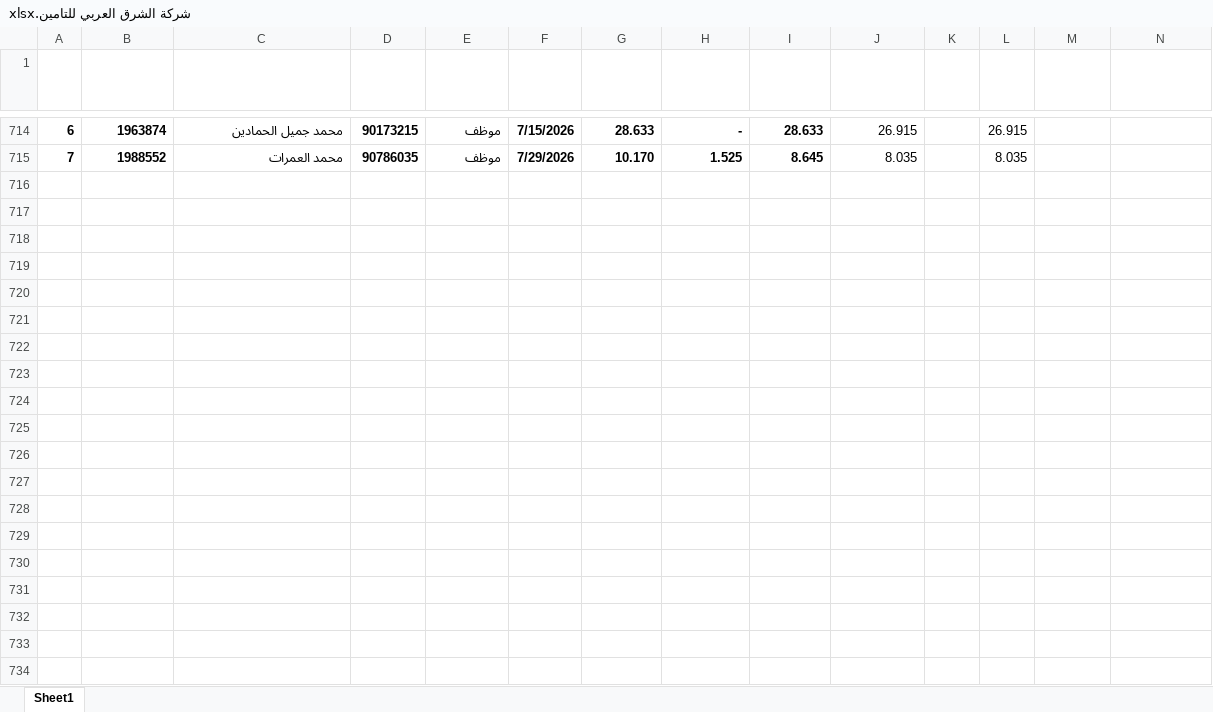
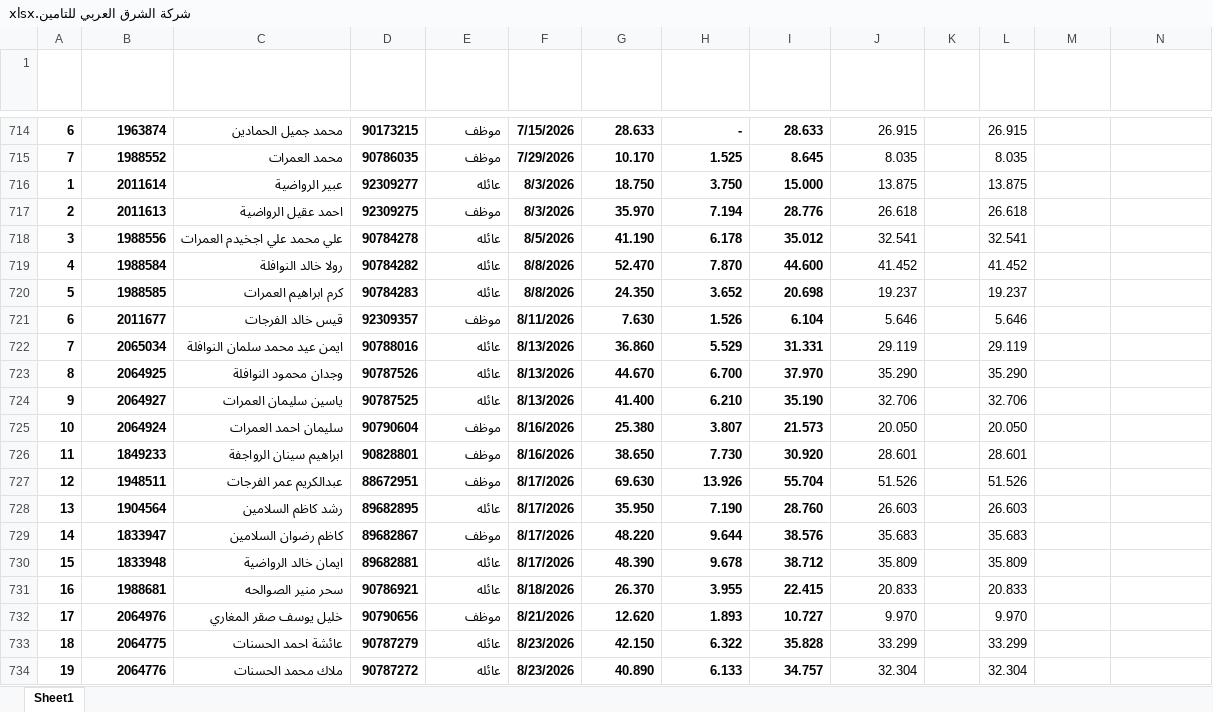
Before and after one commit to mhas198311-del/pharmacy-dashboard, an Excel workbook: شركة الشرق العربي للتامين.xlsx, sheet Sheet1, drawn as a sheet; only a part is shown, gaps mark what is left out; values as stored, in another font and other column widths than the file's, no borders; table styles not drawn; the diff covers the shown part only; the diff names each change by its address in the sheet, - before the commit and + after, or states it on an @@ line.

```diff
--- a/شركة الشرق العربي للتامين.xlsx (sheet Sheet1)
+++ b/شركة الشرق العربي للتامين.xlsx (sheet Sheet1)
+row 716: 1 | 2011614 | عبير الرواضية | 92309277 | عائله | 8/3/2026 | 18.750 | 3.750 | 15.000 | 13.875 |  | 13.875
+row 717: 2 | 2011613 | احمد عقيل الرواضية | 92309275 | موظف | 8/3/2026 | 35.970 | 7.194 | 28.776 | 26.618 |  | 26.618
+row 718: 3 | 1988556 | علي محمد علي اجخيدم العمرات | 90784278 | عائله | 8/5/2026 | 41.190 | 6.178 | 35.012 | 32.541 |  | 32.541
+row 719: 4 | 1988584 | رولا خالد النوافلة | 90784282 | عائله | 8/8/2026 | 52.470 | 7.870 | 44.600 | 41.452 |  | 41.452
+row 720: 5 | 1988585 | كرم ابراهيم العمرات | 90784283 | عائله | 8/8/2026 | 24.350 | 3.652 | 20.698 | 19.237 |  | 19.237
+row 721: 6 | 2011677 | قيس خالد الفرجات | 92309357 | موظف | 8/11/2026 | 7.630 | 1.526 | 6.104 | 5.646 |  | 5.646
+row 722: 7 | 2065034 | ايمن عيد محمد سلمان النوافلة | 90788016 | عائله | 8/13/2026 | 36.860 | 5.529 | 31.331 | 29.119 |  | 29.119
+row 723: 8 | 2064925 | وجدان محمود النوافلة | 90787526 | عائله | 8/13/2026 | 44.670 | 6.700 | 37.970 | 35.290 |  | 35.290
+row 724: 9 | 2064927 | ياسين سليمان العمرات | 90787525 | عائله | 8/13/2026 | 41.400 | 6.210 | 35.190 | 32.706 |  | 32.706
+row 725: 10 | 2064924 | سليمان احمد العمرات | 90790604 | موظف | 8/16/2026 | 25.380 | 3.807 | 21.573 | 20.050 |  | 20.050
+row 726: 11 | 1849233 | ابراهيم سينان الرواجفة | 90828801 | موظف | 8/16/2026 | 38.650 | 7.730 | 30.920 | 28.601 |  | 28.601
+row 727: 12 | 1948511 | عبدالكريم عمر الفرجات | 88672951 | موظف | 8/17/2026 | 69.630 | 13.926 | 55.704 | 51.526 |  | 51.526
+row 728: 13 | 1904564 | رشد كاظم السلامين | 89682895 | عائله | 8/17/2026 | 35.950 | 7.190 | 28.760 | 26.603 |  | 26.603
+row 729: 14 | 1833947 | كاظم رضوان السلامين | 89682867 | موظف | 8/17/2026 | 48.220 | 9.644 | 38.576 | 35.683 |  | 35.683
+row 730: 15 | 1833948 | ايمان خالد الرواضية | 89682881 | عائله | 8/17/2026 | 48.390 | 9.678 | 38.712 | 35.809 |  | 35.809
+row 731: 16 | 1988681 | سحر منير الصوالحه | 90786921 | عائله | 8/18/2026 | 26.370 | 3.955 | 22.415 | 20.833 |  | 20.833
+row 732: 17 | 2064976 | خليل يوسف صقر المغاري | 90790656 | موظف | 8/21/2026 | 12.620 | 1.893 | 10.727 | 9.970 |  | 9.970
+row 733: 18 | 2064775 | عائشة احمد الحسنات | 90787279 | عائله | 8/23/2026 | 42.150 | 6.322 | 35.828 | 33.299 |  | 33.299
+row 734: 19 | 2064776 | ملاك محمد الحسنات | 90787272 | عائله | 8/23/2026 | 40.890 | 6.133 | 34.757 | 32.304 |  | 32.304
```
Also changed, not shown: 6 added rows elsewhere in this sheet, شركة الاردن الدولية للتأمين.xlsx, مدنت.xlsx, 6 other files.
